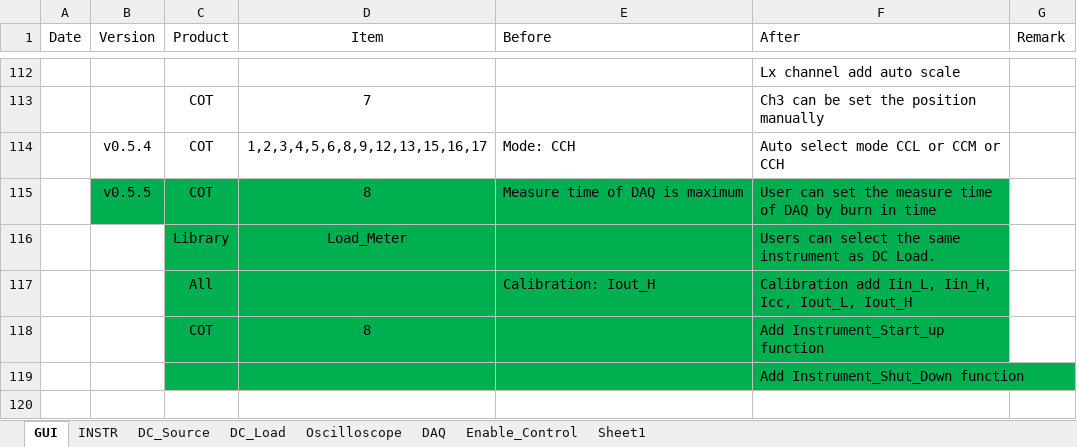
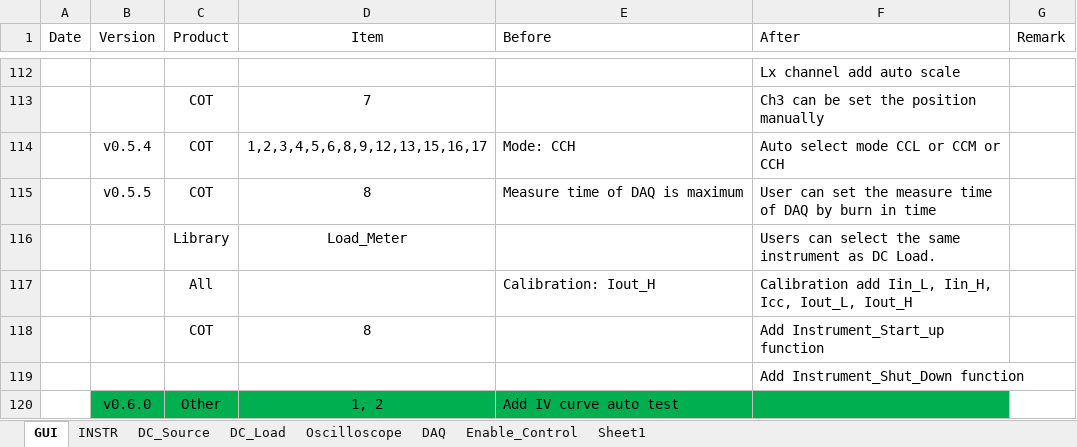
Before and after one commit to AOS-RexWang/Auto-test-GUI-exe-Test, an Excel workbook: Auto test GUI Version History.xlsx, sheet GUI, drawn as a sheet; only a part is shown, gaps mark what is left out; values as stored, in another font and other column widths than the file's, no borders; the diff names each change by its address in the sheet, - before the commit and + after, or states it on an @@ line.

Commit message:
Auto_Test_v0.6.0 Other 1, 2 Add IV curve auto test

```diff
--- a/Auto test GUI Version History.xlsx (sheet GUI)
+++ b/Auto test GUI Version History.xlsx (sheet GUI)
-B115:F115 fill: #00B050
+B115:F115 fill: none
-C116:F119 fill: #00B050
+C116:F119 fill: none
+row 120:  | v0.6.0 | Other | 1, 2 | Add IV curve auto test
```
Also changed, not shown: 2 other files.
